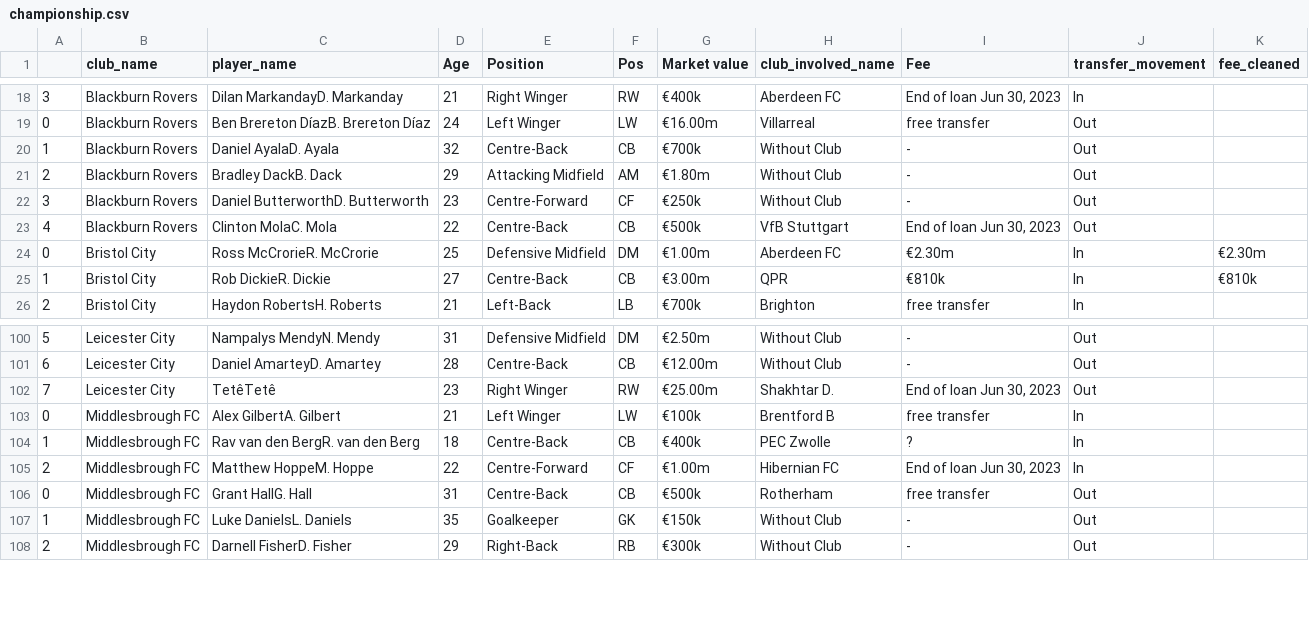
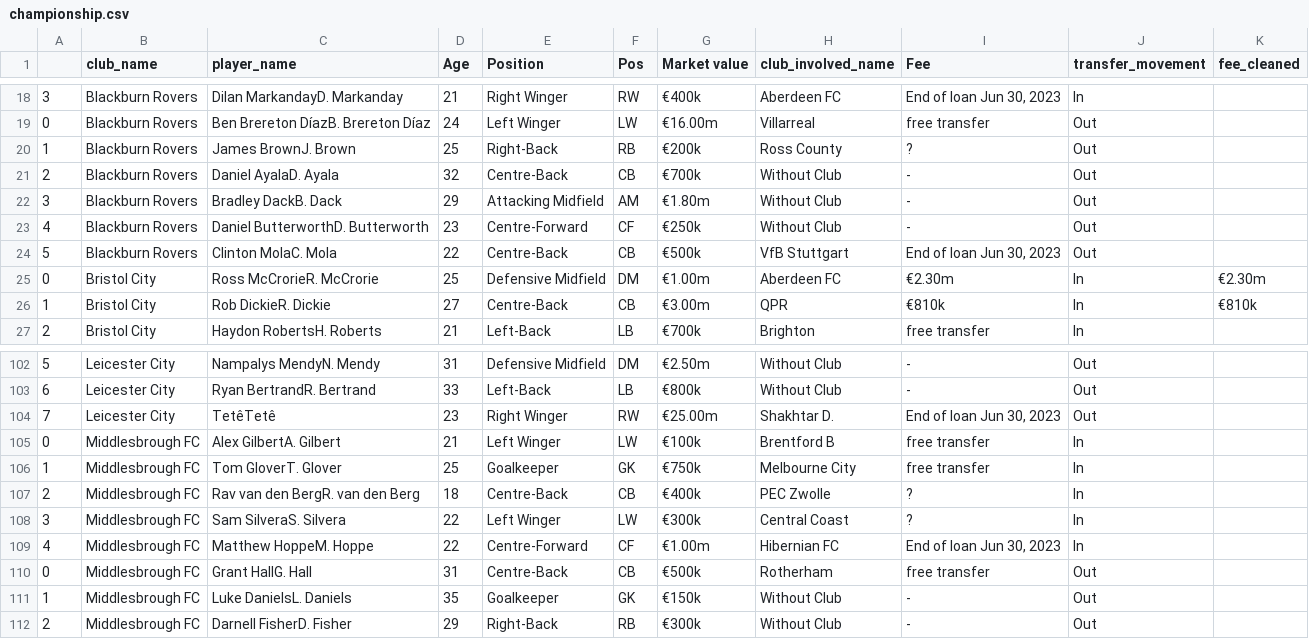
Before and after one commit to AhanPenkar/live-transfers, a CSV file: data/championship.csv, drawn as a sheet; only a part is shown, gaps mark what is left out; the diff covers the shown part only.

```diff
--- a/data/championship.csv
+++ b/data/championship.csv
@@ -19,6 +19,7 @@
 0,Blackburn Rovers,Ben Brereton DíazB. Brereton Díaz,24,Left Winger,LW,€16.00m,Villarreal,free transfer,Out,
-1,Blackburn Rovers,Daniel AyalaD. Ayala,32,Centre-Back,CB,€700k,Without Club,-,Out,
-2,Blackburn Rovers,Bradley DackB. Dack,29,Attacking Midfield,AM,€1.80m,Without Club,-,Out,
-3,Blackburn Rovers,Daniel ButterworthD. Butterworth,23,Centre-Forward,CF,€250k,Without Club,-,Out,
-4,Blackburn Rovers,Clinton MolaC. Mola,22,Centre-Back,CB,€500k,VfB Stuttgart,"End of loan Jun 30, 2023",Out,
+1,Blackburn Rovers,James BrownJ. Brown,25,Right-Back,RB,€200k,Ross County,?,Out,
+2,Blackburn Rovers,Daniel AyalaD. Ayala,32,Centre-Back,CB,€700k,Without Club,-,Out,
+3,Blackburn Rovers,Bradley DackB. Dack,29,Attacking Midfield,AM,€1.80m,Without Club,-,Out,
+4,Blackburn Rovers,Daniel ButterworthD. Butterworth,23,Centre-Forward,CF,€250k,Without Club,-,Out,
+5,Blackburn Rovers,Clinton MolaC. Mola,22,Centre-Back,CB,€500k,VfB Stuttgart,"End of loan Jun 30, 2023",Out,
 0,Bristol City,Ross McCrorieR. McCrorie,25,Defensive Midfield,DM,€1.00m,Aberdeen FC,€2.30m,In,€2.30m
@@ -100,7 +102,9 @@
 5,Leicester City,Nampalys MendyN. Mendy,31,Defensive Midfield,DM,€2.50m,Without Club,-,Out,
-6,Leicester City,Daniel AmarteyD. Amartey,28,Centre-Back,CB,€12.00m,Without Club,-,Out,
+6,Leicester City,Ryan BertrandR. Bertrand,33,Left-Back,LB,€800k,Without Club,-,Out,
 7,Leicester City,TetêTetê,23,Right Winger,RW,€25.00m,Shakhtar D.,"End of loan Jun 30, 2023",Out,
 0,Middlesbrough FC,Alex GilbertA. Gilbert,21,Left Winger,LW,€100k,Brentford B,free transfer,In,
-1,Middlesbrough FC,Rav van den BergR. van den Berg,18,Centre-Back,CB,€400k,PEC Zwolle,?,In,
-2,Middlesbrough FC,Matthew HoppeM. Hoppe,22,Centre-Forward,CF,€1.00m,Hibernian FC,"End of loan Jun 30, 2023",In,
+1,Middlesbrough FC,Tom GloverT. Glover,25,Goalkeeper,GK,€750k,Melbourne City,free transfer,In,
+2,Middlesbrough FC,Rav van den BergR. van den Berg,18,Centre-Back,CB,€400k,PEC Zwolle,?,In,
+3,Middlesbrough FC,Sam SilveraS. Silvera,22,Left Winger,LW,€300k,Central Coast,?,In,
+4,Middlesbrough FC,Matthew HoppeM. Hoppe,22,Centre-Forward,CF,€1.00m,Hibernian FC,"End of loan Jun 30, 2023",In,
 0,Middlesbrough FC,Grant HallG. Hall,31,Centre-Back,CB,€500k,Rotherham,free transfer,Out,
```
Also changed, not shown: 3 added rows, 2 removed rows and 57 edited cells elsewhere in this file, data/1-bundesliga.csv, data/liga-nos.csv, 7 other files.
